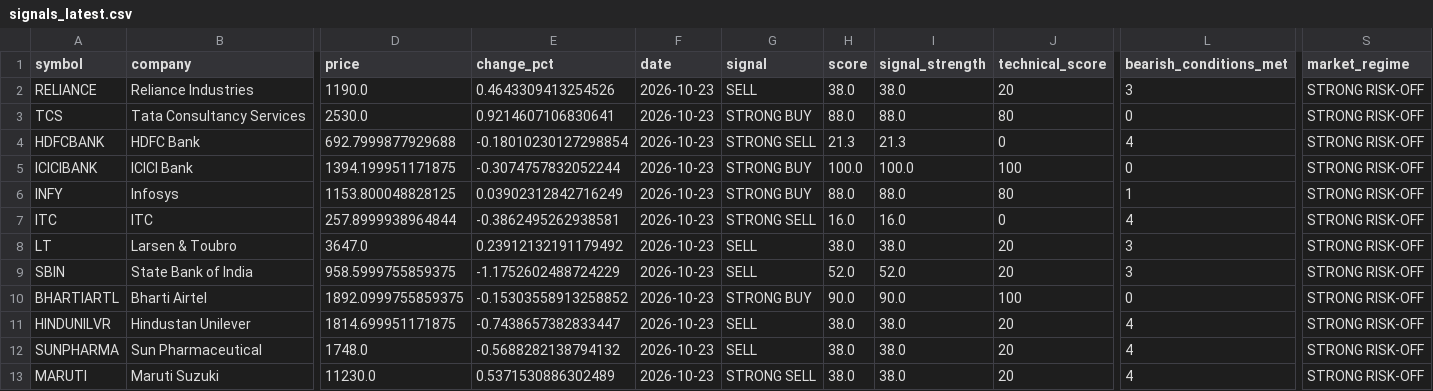
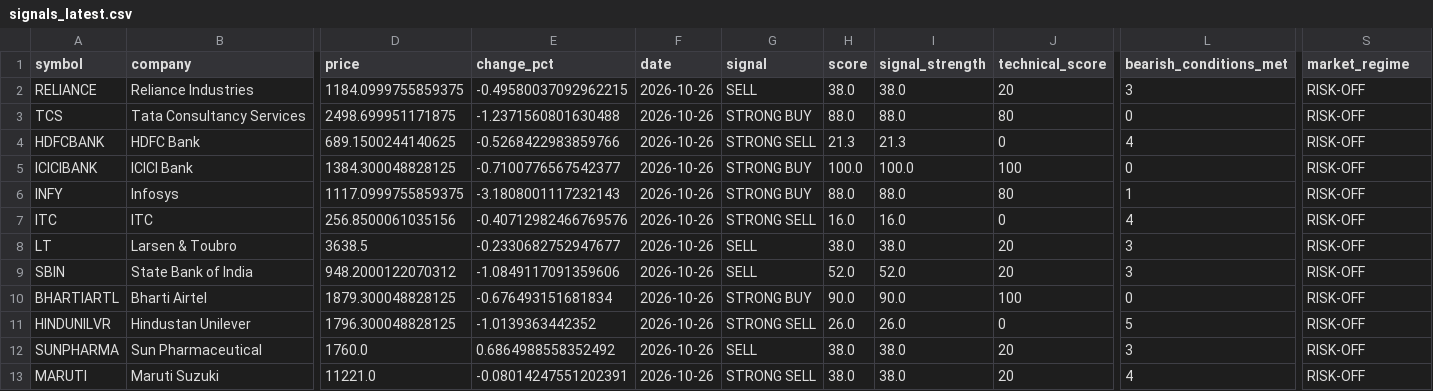
Before and after one commit to karmanaik-glitch/Signal, a CSV file: data/signals_latest.csv, drawn as a sheet; only a part is shown, gaps mark what is left out; the diff covers the shown part only; the diff names each change by its address in the sheet, - before the commit and + after, or states it on an @@ line.

```diff
--- a/data/signals_latest.csv
+++ b/data/signals_latest.csv
-D2 (price): 1190.0
+D2 (price): 1184.0999755859375
-E2 (change_pct): 0.4643309413254526
+E2 (change_pct): -0.49580037092962215
-F2:F13 (date): 2026-10-23
+F2:F13 (date): 2026-10-26
-S2:S13 (market_regime): STRONG RISK-OFF
+S2:S13 (market_regime): RISK-OFF
-D3 (price): 2530.0
+D3 (price): 2498.699951171875
-E3 (change_pct): 0.9214607106830641
+E3 (change_pct): -1.2371560801630488
-D4 (price): 692.7999877929688
+D4 (price): 689.1500244140625
-E4 (change_pct): -0.18010230127298854
+E4 (change_pct): -0.5268422983859766
-D5 (price): 1394.199951171875
+D5 (price): 1384.300048828125
-E5 (change_pct): -0.3074757832052244
+E5 (change_pct): -0.7100776567542377
-D6 (price): 1153.800048828125
+D6 (price): 1117.0999755859375
-E6 (change_pct): 0.03902312842716249
+E6 (change_pct): -3.1808001117232143
-D7 (price): 257.8999938964844
+D7 (price): 256.8500061035156
-E7 (change_pct): -0.3862495262938581
+E7 (change_pct): -0.40712982466769576
-D8 (price): 3647.0
+D8 (price): 3638.5
-E8 (change_pct): 0.23912132191179492
+E8 (change_pct): -0.2330682752947677
-D9 (price): 958.5999755859375
+D9 (price): 948.2000122070312
-E9 (change_pct): -1.1752602488724229
+E9 (change_pct): -1.0849117091359606
-D10 (price): 1892.0999755859375
+D10 (price): 1879.300048828125
-E10 (change_pct): -0.15303558913258852
+E10 (change_pct): -0.676493151681834
-D11 (price): 1814.699951171875
+D11 (price): 1796.300048828125
-E11 (change_pct): -0.7438657382833447
+E11 (change_pct): -1.0139363442352
-G11 (signal): SELL
+G11 (signal): STRONG SELL
-H11 (score): 38.0
+H11 (score): 26.0
-I11 (signal_strength): 38.0
+I11 (signal_strength): 26.0
-J11 (technical_score): 20
+J11 (technical_score): 0
-L11 (bearish_conditions_met): 4
+L11 (bearish_conditions_met): 5
-D12 (price): 1748.0
+D12 (price): 1760.0
-E12 (change_pct): -0.5688282138794132
+E12 (change_pct): 0.6864988558352492
-L12 (bearish_conditions_met): 4
+L12 (bearish_conditions_met): 3
-D13 (price): 11230.0
+D13 (price): 11221.0
-E13 (change_pct): 0.5371530886302489
+E13 (change_pct): -0.08014247551202391
```
Also changed, not shown: 41 edited cells elsewhere in this file, data/prices_latest.csv, 25 other files.
